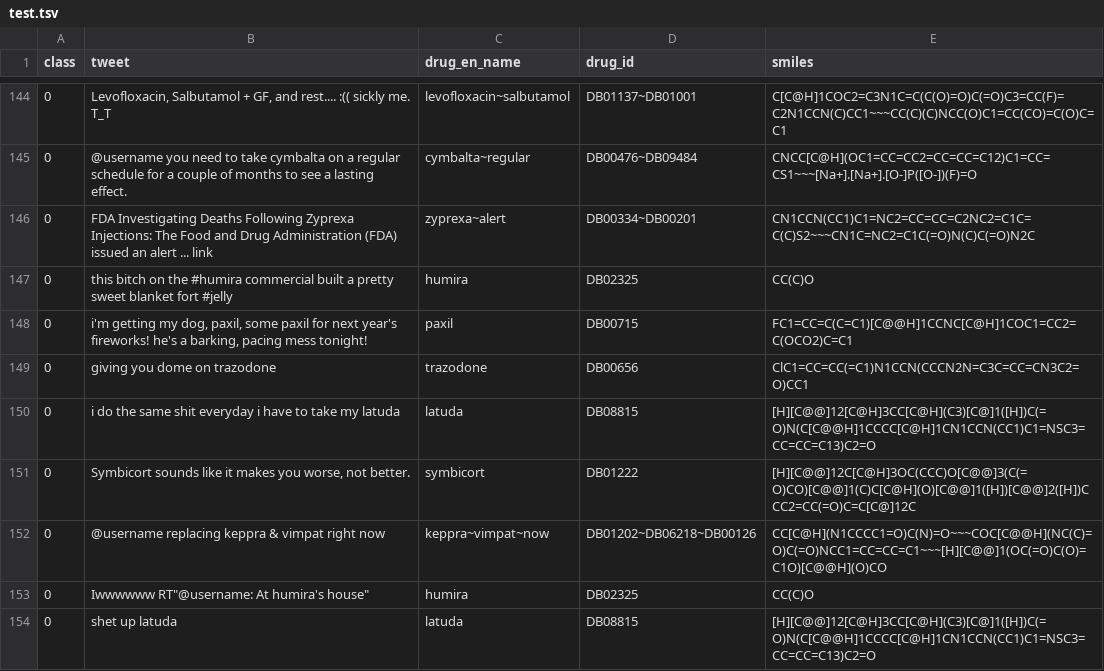
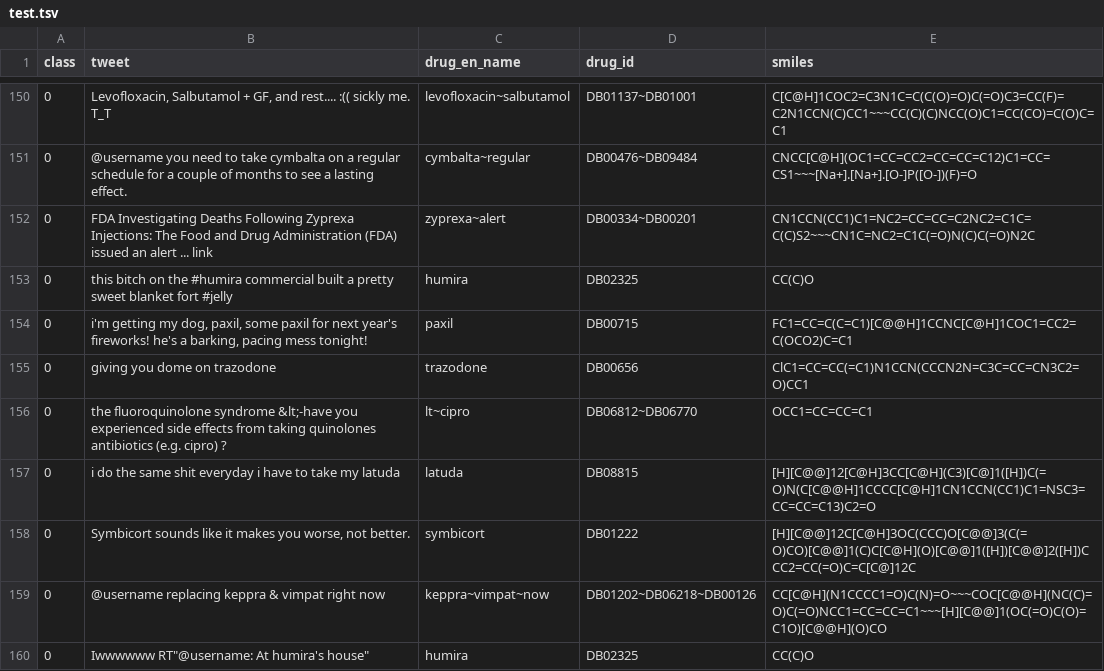
Before and after one commit to Andoree/classification_transfer_learning, a TSV file: data/smm4h_21_data/en/tweets_w_smiles_val_stage/test.tsv, drawn as a sheet; only a part is shown, gaps mark what is left out; the shorter side is filled out with more unchanged rows; the diff covers the shown part only.

```diff
--- a/data/smm4h_21_data/en/tweets_w_smiles_val_stage/test.tsv
+++ b/data/smm4h_21_data/en/tweets_w_smiles_val_stage/test.tsv
@@ -149,2 +155,3 @@ class	tweet	drug_en_name	drug_id	smiles
 0	giving you dome on trazodone	trazodone	DB00656	ClC1=CC=CC(=C1)N1CCN(CCCN2N=C3C=CC=CN3C2=O)CC1
+0	the fluoroquinolone syndrome &lt;-have you experienced side effects from taking quinolones antibiotics (e.g. cipro) ?	lt~cipro	DB06812~DB06770	OCC1=CC=CC=C1
 0	i do the same shit everyday i have to take my latuda	latuda	DB08815	[H][C@@]12[C@H]3CC[C@H](C3)[C@]1([H])C(=O)N(C[C@@H]1CCCC[C@H]1CN1CCN(CC1)C1=NSC3=CC=CC=C13)C2=O
```
Also changed, not shown: 37 added rows elsewhere in this file.
